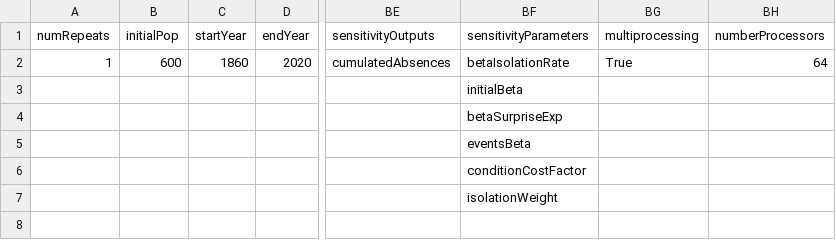
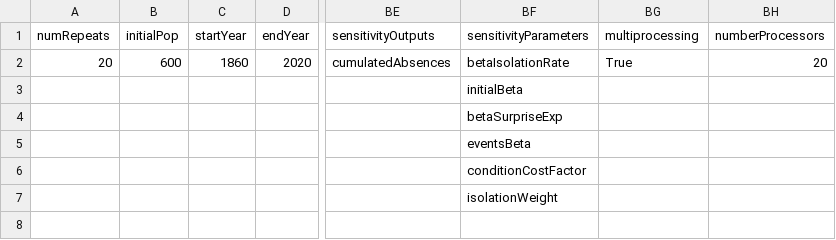
Before and after one commit to UmbertoGostoli/Pandemic-Behaviour-Model, a CSV file: metaParameters.csv, drawn as a sheet; only a part is shown, gaps mark what is left out; the diff names each change by its address in the sheet, - before the commit and + after, or states it on an @@ line.

Commit message:
Update metaParameters.csv

```diff
--- a/metaParameters.csv
+++ b/metaParameters.csv
-A2 (numRepeats): 1
+A2 (numRepeats): 20
-BH2 (numberProcessors): 64
+BH2 (numberProcessors): 20
```
